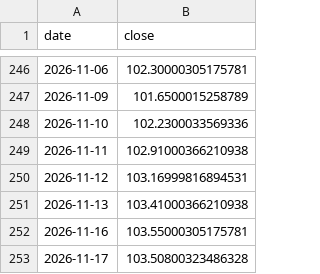
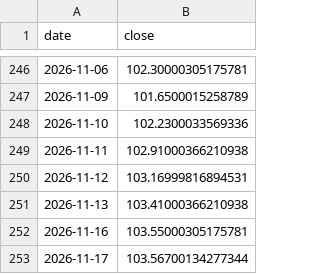
Before and after one commit to Mishel2312/crypto-data, a CSV file: data/macro/DXY.csv, drawn as a sheet; only a part is shown, gaps mark what is left out.

```diff
--- a/data/macro/DXY.csv
+++ b/data/macro/DXY.csv
@@ -252,2 +252,2 @@ date,close
 2026-11-16,103.55000305175781
-2026-11-17,103.50800323486328
+2026-11-17,103.56700134277344
```
Also changed, not shown: 3 other files.
